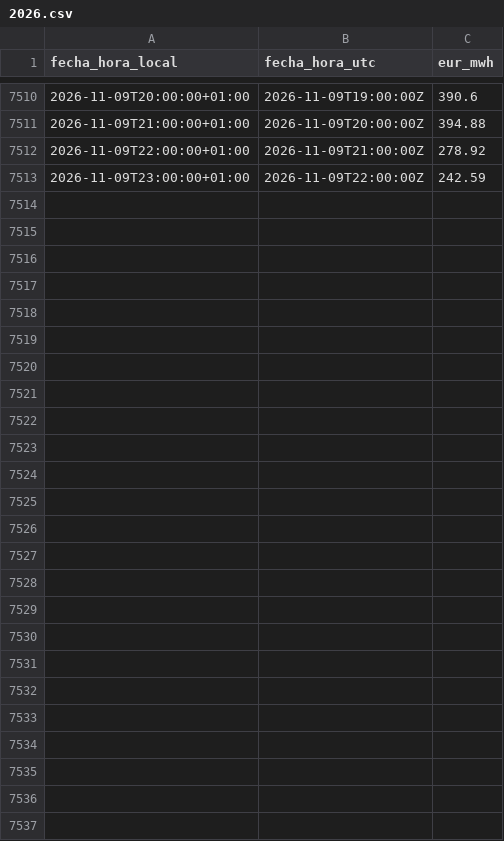
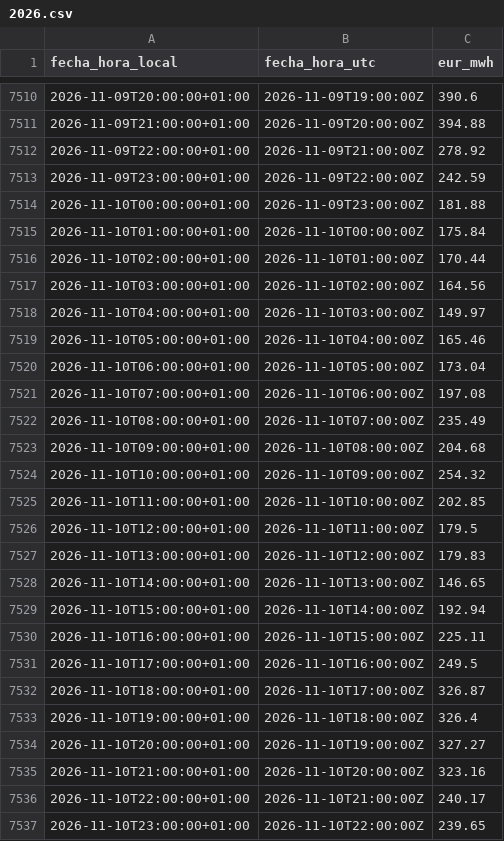
Before and after one commit to JosebaDG/Pvpc-bridge, a CSV file: datos/historico/pvpc_peninsula_horario/2026.csv, drawn as a sheet; only a part is shown, gaps mark what is left out; the diff names each change by its address in the sheet, - before the commit and + after, or states it on an @@ line.

```diff
--- a/datos/historico/pvpc_peninsula_horario/2026.csv
+++ b/datos/historico/pvpc_peninsula_horario/2026.csv
+row 7514: 2026-11-10T00:00:00+01:00 | 2026-11-09T23:00:00Z | 181.88
+row 7515: 2026-11-10T01:00:00+01:00 | 2026-11-10T00:00:00Z | 175.84
+row 7516: 2026-11-10T02:00:00+01:00 | 2026-11-10T01:00:00Z | 170.44
+row 7517: 2026-11-10T03:00:00+01:00 | 2026-11-10T02:00:00Z | 164.56
+row 7518: 2026-11-10T04:00:00+01:00 | 2026-11-10T03:00:00Z | 149.97
+row 7519: 2026-11-10T05:00:00+01:00 | 2026-11-10T04:00:00Z | 165.46
+row 7520: 2026-11-10T06:00:00+01:00 | 2026-11-10T05:00:00Z | 173.04
+row 7521: 2026-11-10T07:00:00+01:00 | 2026-11-10T06:00:00Z | 197.08
+row 7522: 2026-11-10T08:00:00+01:00 | 2026-11-10T07:00:00Z | 235.49
+row 7523: 2026-11-10T09:00:00+01:00 | 2026-11-10T08:00:00Z | 204.68
+row 7524: 2026-11-10T10:00:00+01:00 | 2026-11-10T09:00:00Z | 254.32
+row 7525: 2026-11-10T11:00:00+01:00 | 2026-11-10T10:00:00Z | 202.85
+row 7526: 2026-11-10T12:00:00+01:00 | 2026-11-10T11:00:00Z | 179.5
+row 7527: 2026-11-10T13:00:00+01:00 | 2026-11-10T12:00:00Z | 179.83
+row 7528: 2026-11-10T14:00:00+01:00 | 2026-11-10T13:00:00Z | 146.65
+row 7529: 2026-11-10T15:00:00+01:00 | 2026-11-10T14:00:00Z | 192.94
+row 7530: 2026-11-10T16:00:00+01:00 | 2026-11-10T15:00:00Z | 225.11
+row 7531: 2026-11-10T17:00:00+01:00 | 2026-11-10T16:00:00Z | 249.5
+row 7532: 2026-11-10T18:00:00+01:00 | 2026-11-10T17:00:00Z | 326.87
+row 7533: 2026-11-10T19:00:00+01:00 | 2026-11-10T18:00:00Z | 326.4
+row 7534: 2026-11-10T20:00:00+01:00 | 2026-11-10T19:00:00Z | 327.27
+row 7535: 2026-11-10T21:00:00+01:00 | 2026-11-10T20:00:00Z | 323.16
+row 7536: 2026-11-10T22:00:00+01:00 | 2026-11-10T21:00:00Z | 240.17
+row 7537: 2026-11-10T23:00:00+01:00 | 2026-11-10T22:00:00Z | 239.65
```
Also changed, not shown: datos/consultas/registro_descargas.csv, datos/historico/generacion_diaria/2026.csv, 6 other files.
